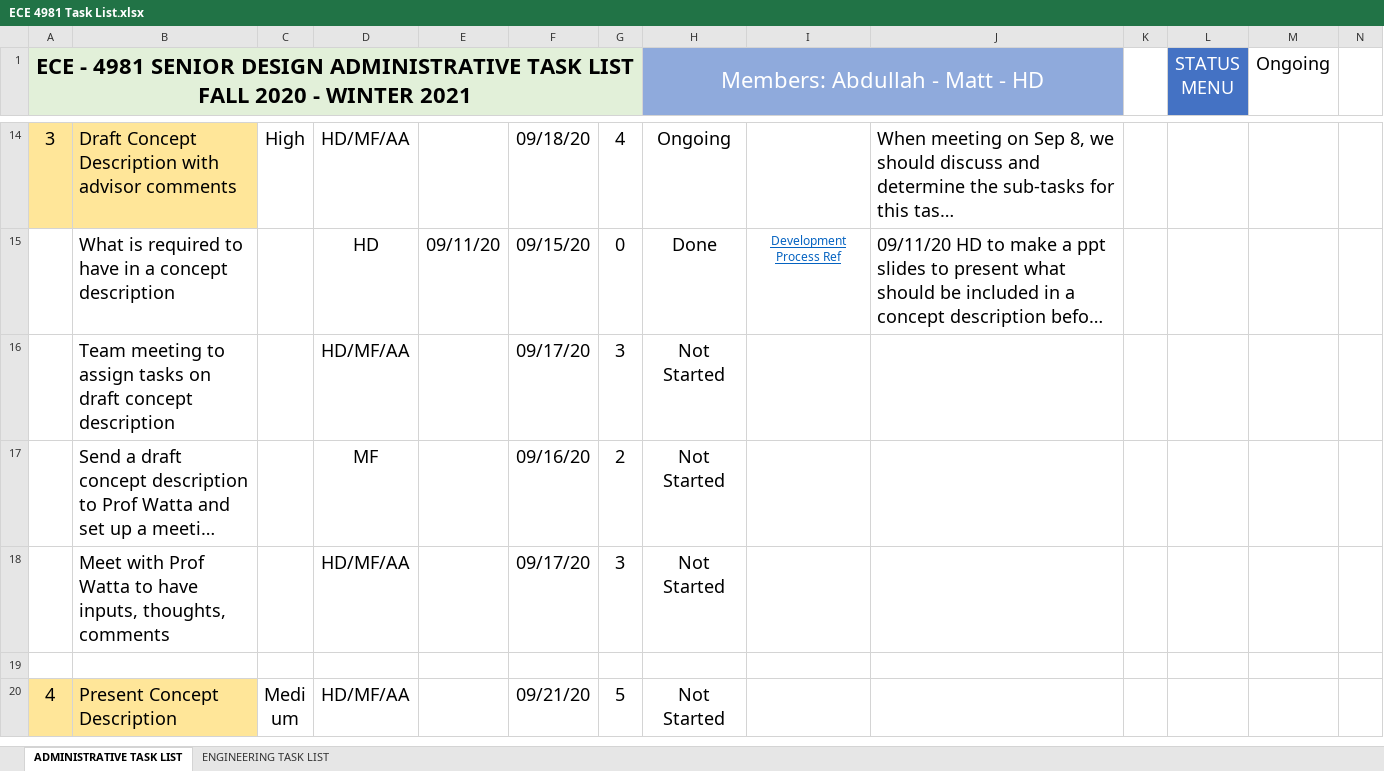
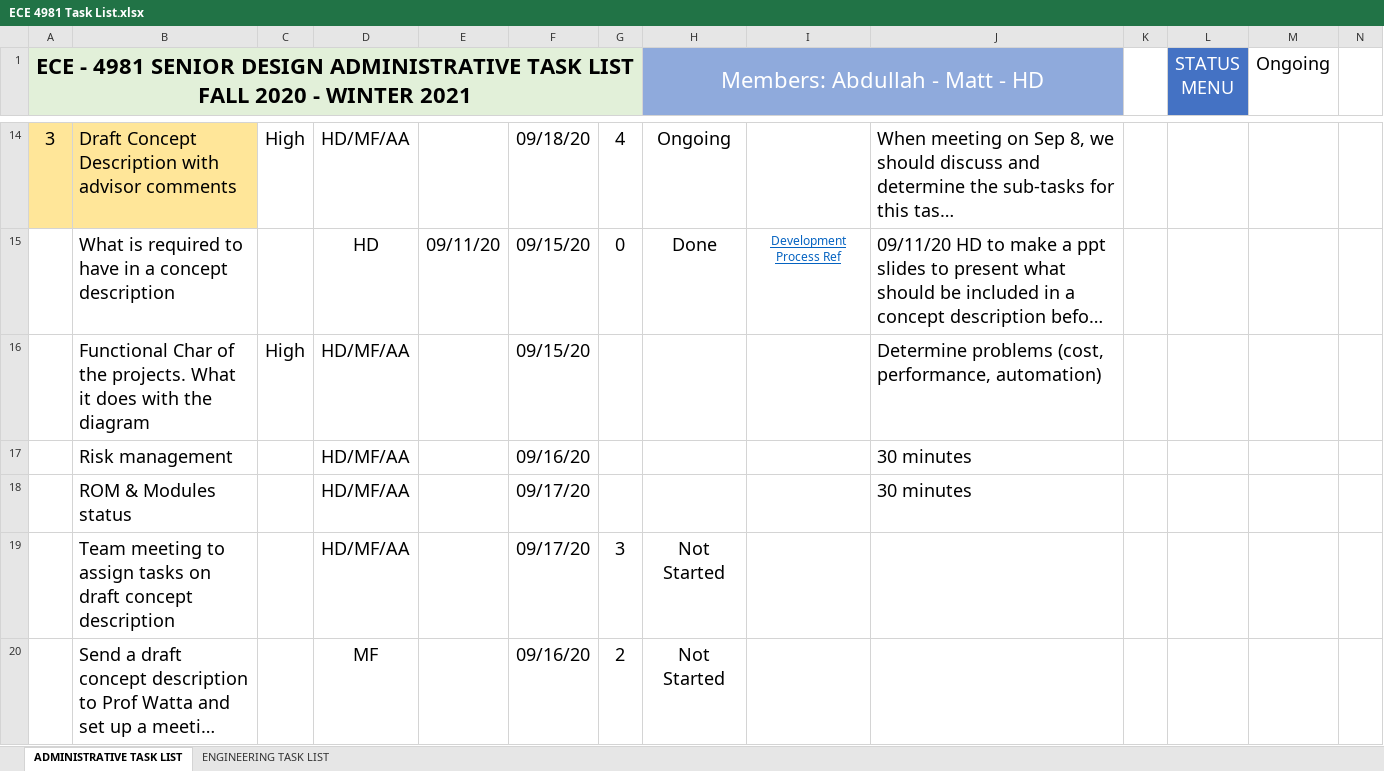
Before and after one commit to HD-UMD/ECE4981, an Excel workbook: ECE 4981 Task List.xlsx, sheet ADMINISTRATIVE TASK LIST, drawn as a sheet; only a part is shown, gaps mark what is left out; the shorter side is filled out with more unchanged rows; long unchanged cells end in …; values as stored, in another font and other column widths than the file's, no borders; conditional formats not drawn; rows hold the shown columns only; the diff names each change by its address in the sheet, - before the commit and + after, or states it on an @@ line.

Commit message:
modified Admin task list

```diff
--- a/ECE 4981 Task List.xlsx (sheet ADMINISTRATIVE TASK LIST)
+++ b/ECE 4981 Task List.xlsx (sheet ADMINISTRATIVE TASK LIST)
+row 16:  | Functional Char of the projects. What it does with the diagram | High | HD/MF/AA |  | 09/15/20 |  |  |  | Determine problems (cost, performance, automation)
+row 17:  | Risk management |  | HD/MF/AA |  | 09/16/20 |  |  |  | 30 minutes
+row 18:  | ROM & Modules status |  | HD/MF/AA |  | 09/17/20 |  |  |  | 30 minutes
```
Also changed, not shown: formulas that keep their value.
